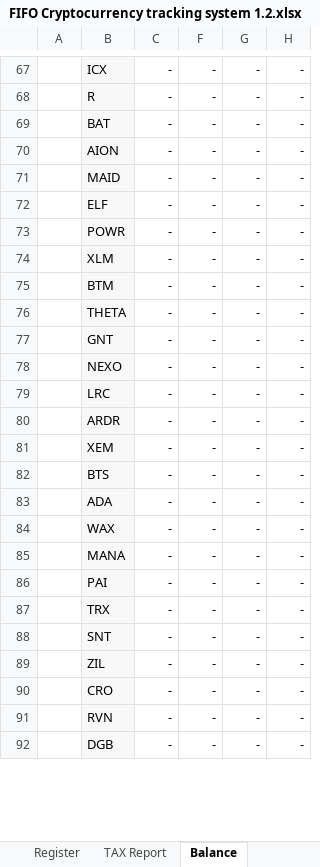
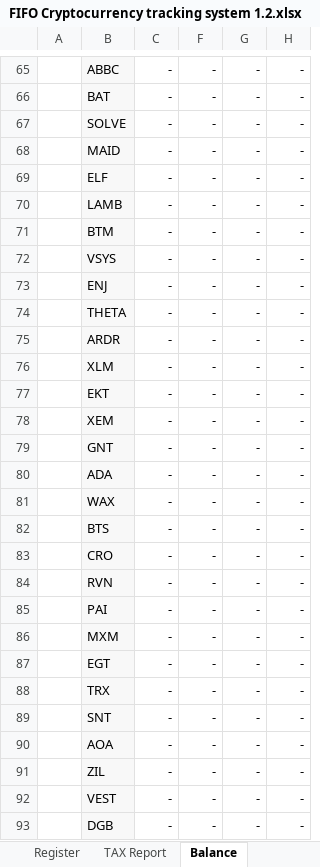
Before and after one commit to SergeiMerson/FIFO, an Excel workbook: FIFO Cryptocurrency tracking system 1.2.xlsx, sheet Balance, drawn as a sheet; only a part is shown, gaps mark what is left out; values as stored, in another font and other column widths than the file's, no borders; conditional formats and table styles not drawn; removed rows and columns are numbered as before the commit, all else as after; the diff covers the shown part only; the diff names each change by its address in the sheet, - before the commit and + after, or states it on an @@ line.

```diff
--- a/FIFO Cryptocurrency tracking system 1.2.xlsx (sheet Balance)
+++ b/FIFO Cryptocurrency tracking system 1.2.xlsx (sheet Balance)
-B65: ICX
+B65: ABBC
-row 68:  | R | - | - | - | -
-B67: AION
+B67: SOLVE
+row 70:  | LAMB | - | - | - | -
@@ row 75 moved to row 71: BTM @@
+row 72:  | VSYS | - | - | - | -
+row 73:  | ENJ | - | - | - | -
+row 74:  | THETA | - | - | - | -
-B75: POWR
+B75: ARDR
-B77: THETA
+B77: EKT
@@ row 81 moved to row 78: XEM @@
-row 78:  | NEXO | - | - | - | -
-row 79:  | LRC | - | - | - | -
-row 80:  | ARDR | - | - | - | -
@@ row 90 moved to row 83: CRO @@
-B84: MANA
+B84: RVN
+row 86:  | MXM | - | - | - | -
+row 87:  | EGT | - | - | - | -
@@ row 93 moved to row 90: AOA @@
-B92: RVN
+B92: VEST
```
Also changed, not shown: 16 added rows, 18 removed rows, 16 moved rows and 14 edited cells elsewhere in this sheet, sheet Rates, sheet Summary, sheet Setings and Custom Tokens, other sheet tabs, hidden cells, charts or pictures.
